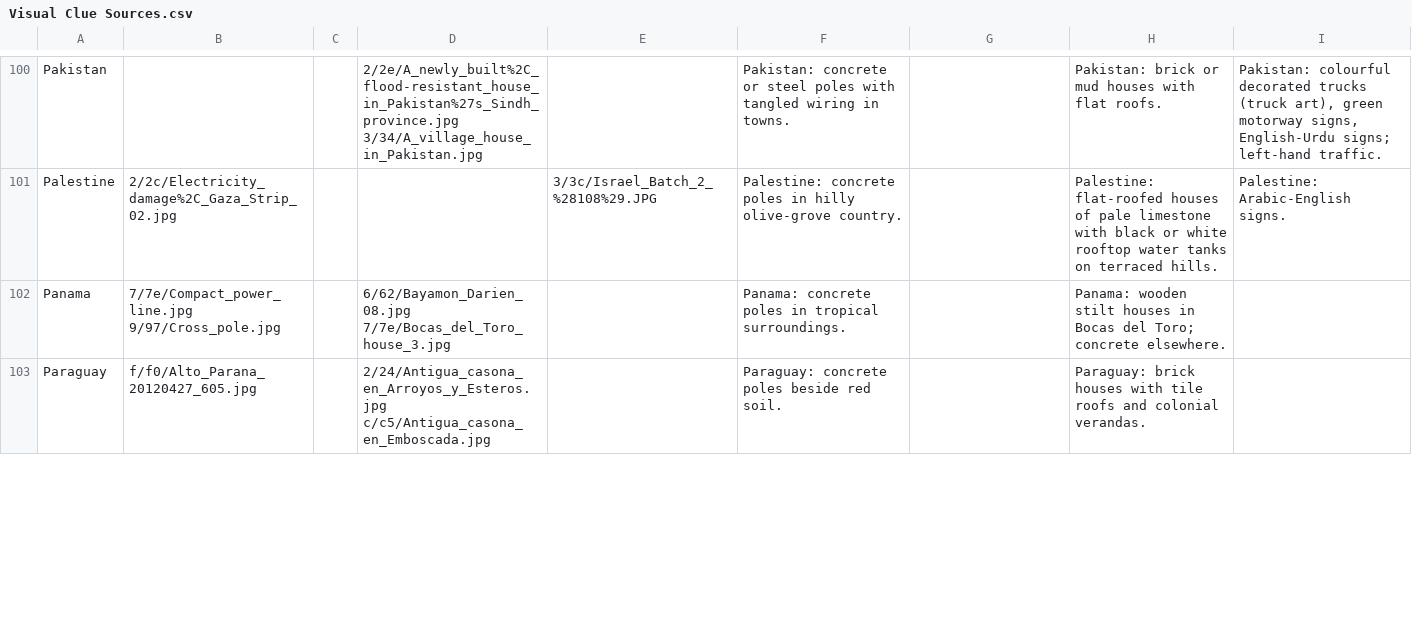
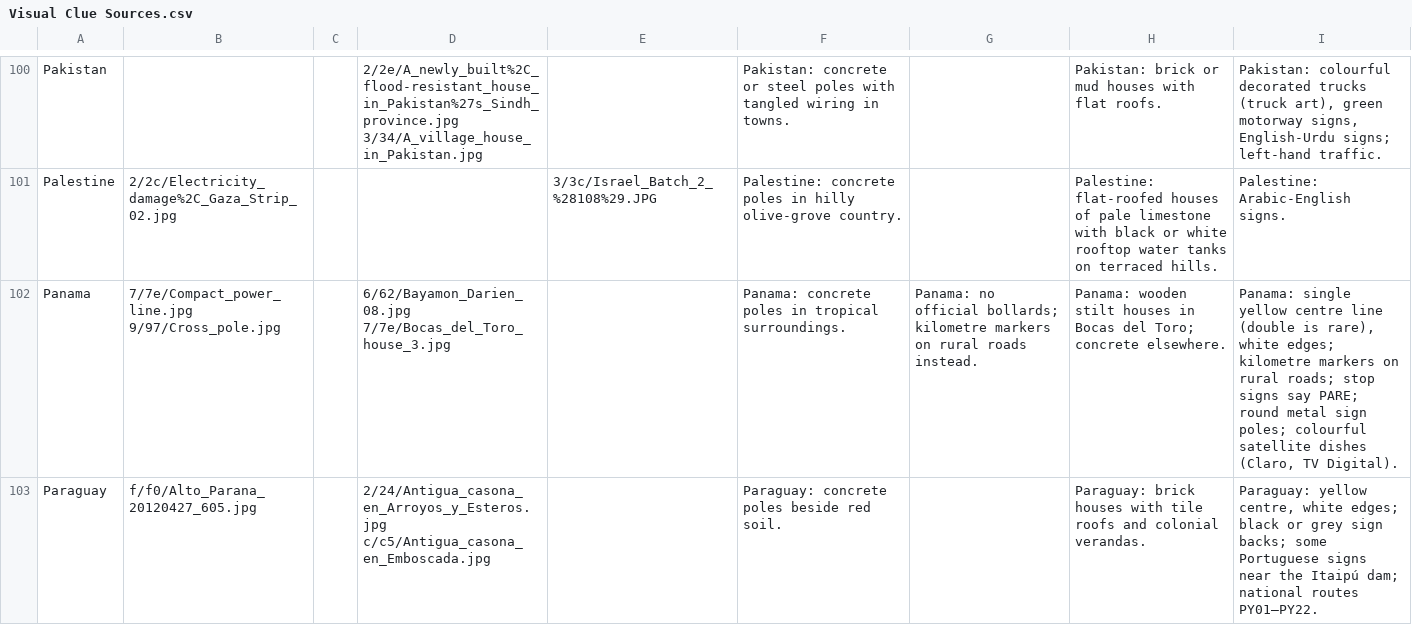
Before and after one commit to letmeguess-it/Geoguessr, a CSV file: data/csv/Visual Clue Sources.csv, drawn as a sheet; only a part is shown, gaps mark what is left out; the diff covers the shown part only.

```diff
--- a/data/csv/Visual Clue Sources.csv
+++ b/data/csv/Visual Clue Sources.csv
@@ -101,3 +101,3 @@ Pakistan,,,2/2e/A_newly_built%2C_flood-resistant_house_in_Pakistan%27s_Sindh_pro
 Palestine,2/2c/Electricity_damage%2C_Gaza_Strip_02.jpg,,,3/3c/Israel_Batch_2_%28108%29.JPG,Palestine: concrete poles in hilly olive-grove country.,,Palestine: flat-roofed houses of pale limestone with black or white rooftop water tanks on terraced hills.,Palestine: Arabic-English signs.
-Panama,7/7e/Compact_power_line.jpg 9/97/Cross_pole.jpg,,6/62/Bayamon_Darien_08.jpg 7/7e/Bocas_del_Toro_house_3.jpg,,Panama: concrete poles in tropical surroundings.,,Panama: wooden stilt houses in Bocas del Toro; concrete elsewhere.,
-Paraguay,f/f0/Alto_Parana_20120427_605.jpg,,2/24/Antigua_casona_en_Arroyos_y_Esteros.jpg c/c5/Antigua_casona_en_Emboscada.jpg,,Paraguay: concrete poles beside red soil.,,Paraguay: brick houses with tile roofs and colonial verandas.,
+Panama,7/7e/Compact_power_line.jpg 9/97/Cross_pole.jpg,,6/62/Bayamon_Darien_08.jpg 7/7e/Bocas_del_Toro_house_3.jpg,,Panama: concrete poles in tropical surroundings.,Panama: no official bollards; kilometre markers on rural roads instead.,Panama: wooden stilt houses in Bocas del Toro; concrete elsewhere.,"Panama: single yellow centre line (double is rare), white edges; kilometre markers on rural roads; stop signs say PARE; round metal sign poles; colourful satellite dishes (Claro, TV Digital)."
+Paraguay,f/f0/Alto_Parana_20120427_605.jpg,,2/24/Antigua_casona_en_Arroyos_y_Esteros.jpg c/c5/Antigua_casona_en_Emboscada.jpg,,Paraguay: concrete poles beside red soil.,,Paraguay: brick houses with tile roofs and colonial verandas.,"Paraguay: yellow centre, white edges; black or grey sign backs; some Portuguese signs near the Itaipú dam; national routes PY01–PY22."
```
Also changed, not shown: 48 edited cells elsewhere in this file, data/csv/2D Visual Clues.csv, data/csv/All Countries.csv, 22 other files.
